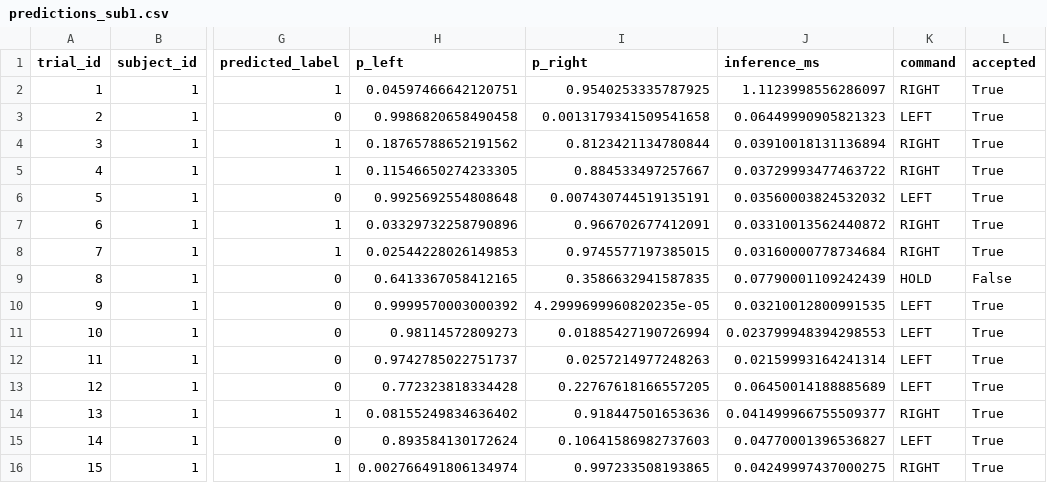
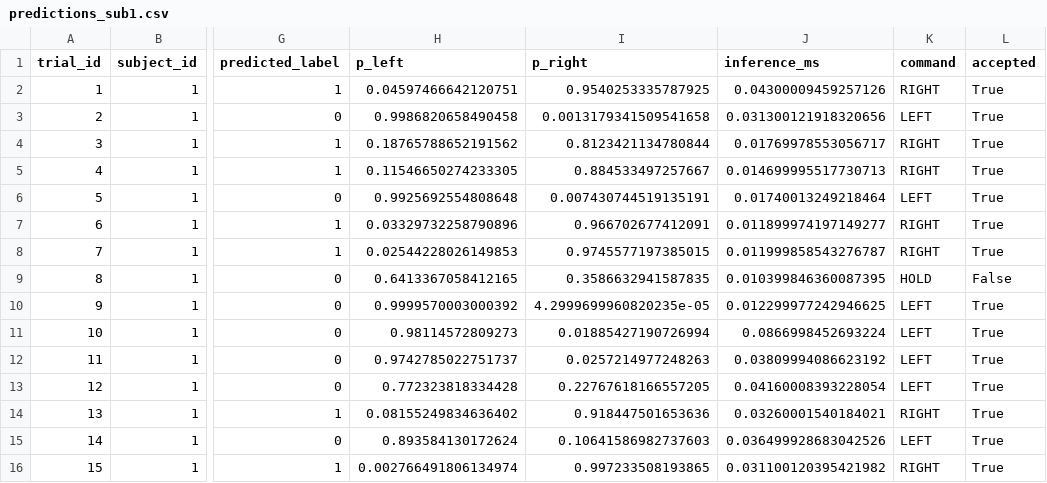
Before and after one commit to Munt33q/eeg-motor-imagery-controller, a CSV file: artifacts/predictions_sub1.csv, drawn as a sheet; only a part is shown, gaps mark what is left out; the diff names each change by its address in the sheet, - before the commit and + after, or states it on an @@ line.

```diff
--- a/artifacts/predictions_sub1.csv
+++ b/artifacts/predictions_sub1.csv
-J2 (inference_ms): 1.1123998556286097
+J2 (inference_ms): 0.04300009459257126
-J3 (inference_ms): 0.06449990905821323
+J3 (inference_ms): 0.031300121918320656
-J4 (inference_ms): 0.03910018131136894
+J4 (inference_ms): 0.01769978553056717
-J5 (inference_ms): 0.03729993477463722
+J5 (inference_ms): 0.014699995517730713
-J6 (inference_ms): 0.03560003824532032
+J6 (inference_ms): 0.01740013249218464
-J7 (inference_ms): 0.03310013562440872
+J7 (inference_ms): 0.011899974197149277
-J8 (inference_ms): 0.03160000778734684
+J8 (inference_ms): 0.011999858543276787
-J9 (inference_ms): 0.07790001109242439
+J9 (inference_ms): 0.010399846360087395
-J10 (inference_ms): 0.03210012800991535
+J10 (inference_ms): 0.012299977242946625
-J11 (inference_ms): 0.023799948394298553
+J11 (inference_ms): 0.0866998452693224
-J12 (inference_ms): 0.02159993164241314
+J12 (inference_ms): 0.03809994086623192
-J13 (inference_ms): 0.06450014188885689
+J13 (inference_ms): 0.04160008393228054
-J14 (inference_ms): 0.041499966755509377
+J14 (inference_ms): 0.03260001540184021
-J15 (inference_ms): 0.04770001396536827
+J15 (inference_ms): 0.036499928683042526
-J16 (inference_ms): 0.04249997437000275
+J16 (inference_ms): 0.031100120395421982
```
Also changed, not shown: artifacts/predictions_sub2.csv, artifacts/predictions_sub3.csv, 9 other files.
